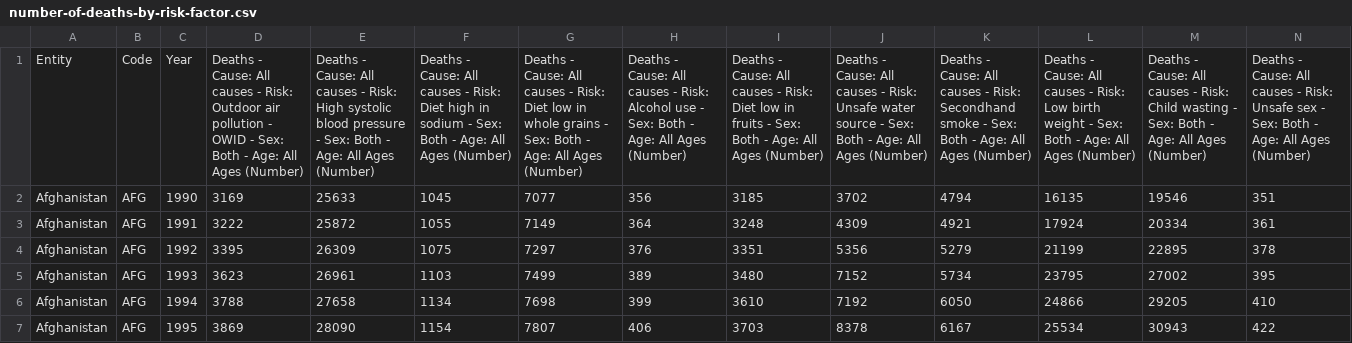
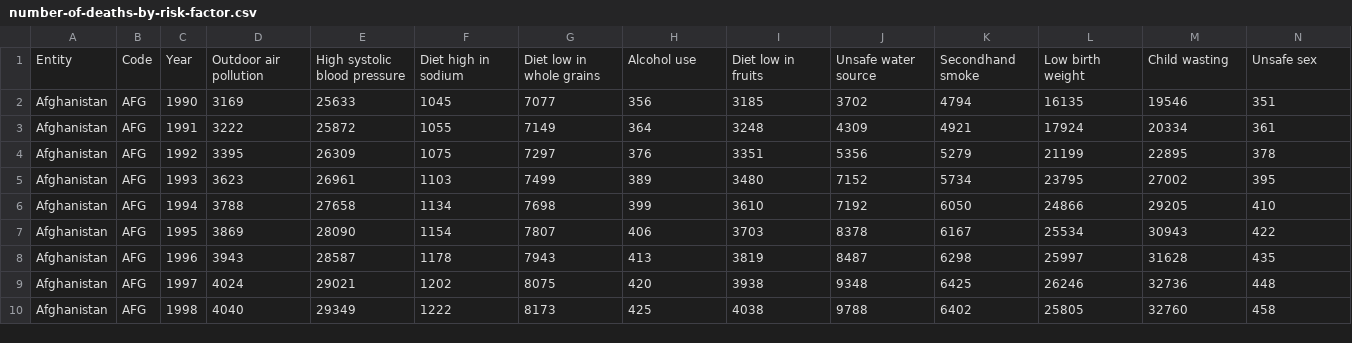
Before and after one commit to rmas0015/FIT3179, a CSV file: number-of-deaths-by-risk-factor.csv, drawn as a sheet; only a part is shown; the shorter side is filled out with more unchanged rows; removed rows and columns are numbered as before the commit, all else as after; rows hold the shown columns only; the diff names each change by its address in the sheet, - before the commit and + after, or states it on an @@ line.

Commit message:
Update number-of-deaths-by-risk-factor.csv

```diff
--- a/number-of-deaths-by-risk-factor.csv
+++ b/number-of-deaths-by-risk-factor.csv
-row 1: Entity | Code | Year | Deaths - Cause: All causes - Risk: Outdoor air pollution - OWID - Sex: Both - Age: All Ages (Number) | Deaths - Cause: All causes - Risk: High systolic blood pressure - Sex: Both - Age: All Ages (Number) | Deaths - Cause: All causes - Risk: Diet high in sodium - Sex: Both - Age: All Ages (Number) | Deaths - Cause: All causes - Risk: Diet low in whole grains - Sex: Both - Age: All Ages (Number) | Deaths - Cause: All causes - Risk: Alcohol use - Sex: Both - Age: All Ages (Number) | Deaths - Cause: All causes - Risk: Diet low in fruits - Sex: Both - Age: All Ages (Number) | Deaths - Cause: All causes - Risk: Unsafe water source - Sex: Both - Age: All Ages (Number) | Deaths - Cause: All causes - Risk: Secondhand smoke - Sex: Both - Age: All Ages (Number) | Deaths - Cause: All causes - Risk: Low birth weight - Sex: Both - Age: All Ages (Number) | Deaths - Cause: All causes - Risk: Child wasting - Sex: Both - Age: All Ages (Number) | Deaths - Cause: All causes - Risk: Unsafe sex - Sex: Both - Age: All Ages (Number)
+row 1: Entity | Code | Year | Outdoor air pollution | High systolic blood pressure | Diet high in sodium | Diet low in whole grains | Alcohol use | Diet low in fruits | Unsafe water source | Secondhand smoke | Low birth weight | Child wasting | Unsafe sex
```
